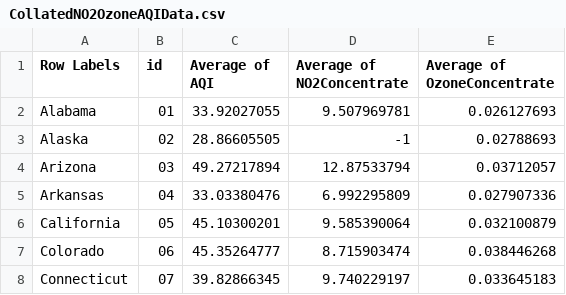
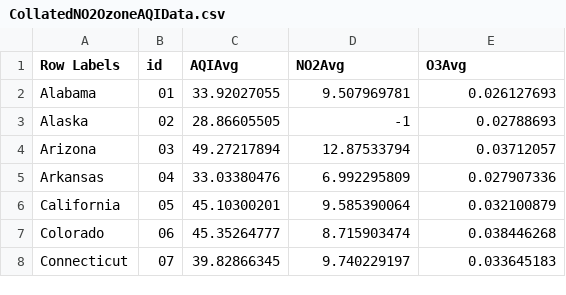
Before and after one commit to dcudzi2/CS416_finalproject, a CSV file: CollatedNO2OzoneAQIData.csv, drawn as a sheet; only a part is shown; the diff names each change by its address in the sheet, - before the commit and + after, or states it on an @@ line.

Commit message:
FINAL DATA - Updated Headings

```diff
--- a/CollatedNO2OzoneAQIData.csv
+++ b/CollatedNO2OzoneAQIData.csv
-C1: Average of AQI
+C1: AQIAvg
-D1: Average of NO2Concentrate
+D1: NO2Avg
-E1: Average of OzoneConcentrate
+E1: O3Avg
```
